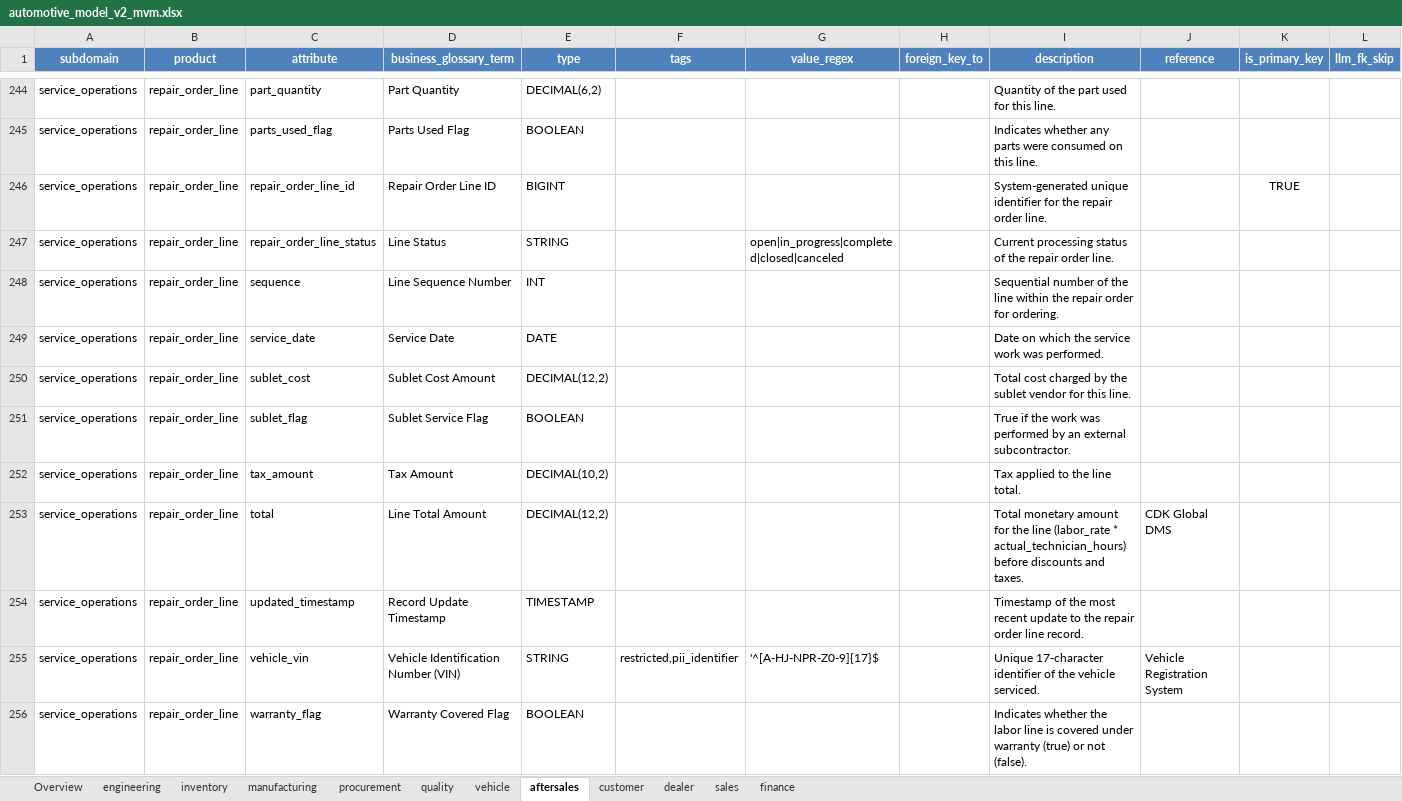
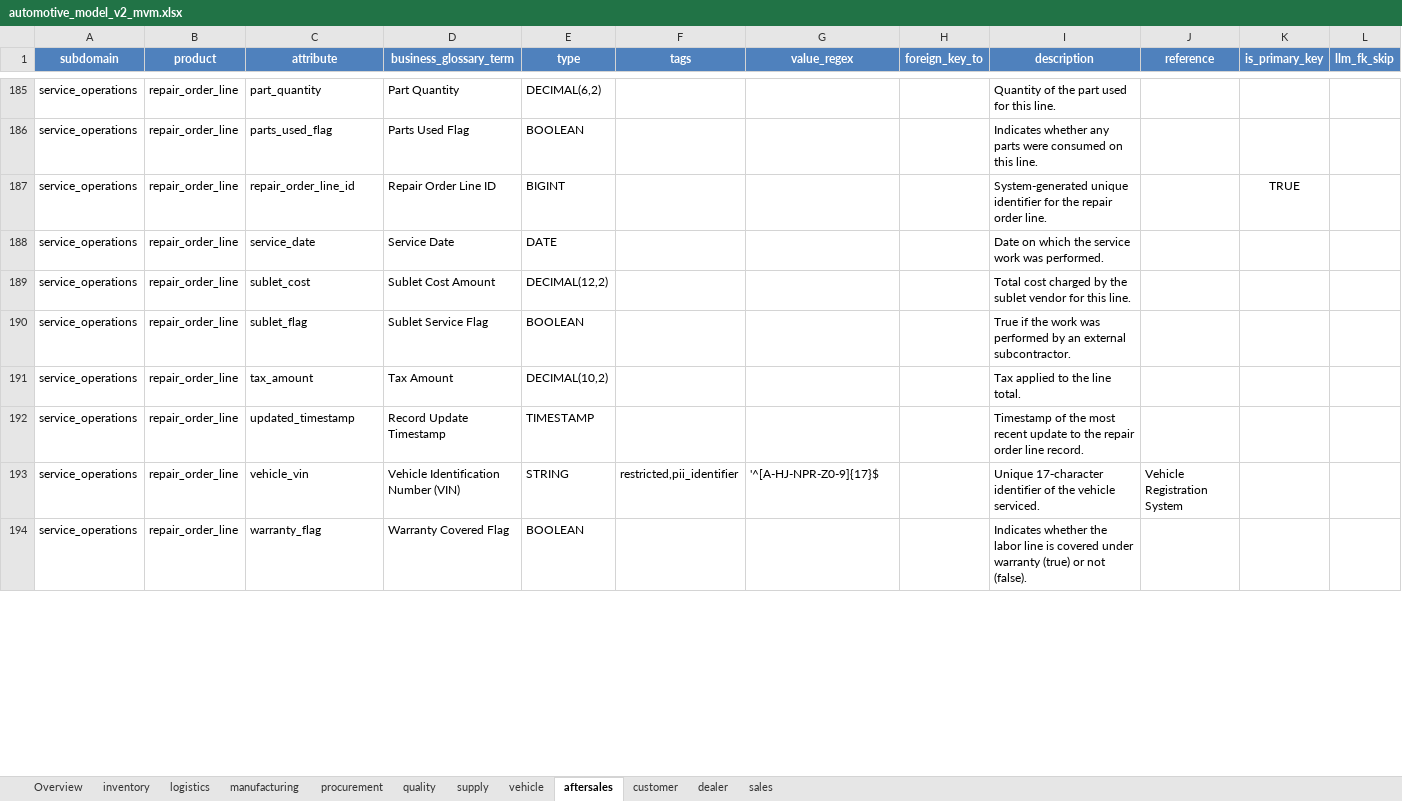
Before and after one commit to amralieg/vibe-modelling-agent, an Excel workbook: data-models/automotive/v2/mvm/automotive_model_v2_mvm.xlsx, sheet aftersales, drawn as a sheet; only a part is shown, gaps mark what is left out; values as stored, in another font and other column widths than the file's, no borders; removed rows and columns are numbered as before the commit, all else as after; rows hold the shown columns only; the diff covers the shown part only; the diff names each change by its address in the sheet, - before the commit and + after, or states it on an @@ line.

```diff
--- a/data-models/automotive/v2/mvm/automotive_model_v2_mvm.xlsx (sheet aftersales)
+++ b/data-models/automotive/v2/mvm/automotive_model_v2_mvm.xlsx (sheet aftersales)
-sheet tab: engineering
-sheet tab: finance
+sheet tab: logistics
+sheet tab: supply
-row 247: service_operations | repair_order_line | repair_order_line_status | Line Status | STRING |  | open|in_progress|completed|closed|canceled |  | Current processing status of the repair order line.
-row 248: service_operations | repair_order_line | sequence | Line Sequence Number | INT |  |  |  | Sequential number of the line within the repair order for ordering.
-row 253: service_operations | repair_order_line | total | Line Total Amount | DECIMAL(12,2) |  |  |  | Total monetary amount for the line (labor_rate * actual_technician_hours) before discounts and taxes. | CDK Global DMS
```
Also changed, not shown: 111 added rows, 101 removed rows and 165 edited cells elsewhere in this sheet, sheet manufacturing, sheet quality, sheet inventory, sheet vehicle, sheet sales, sheet dealer, 3 more sheets, 43 other files.
